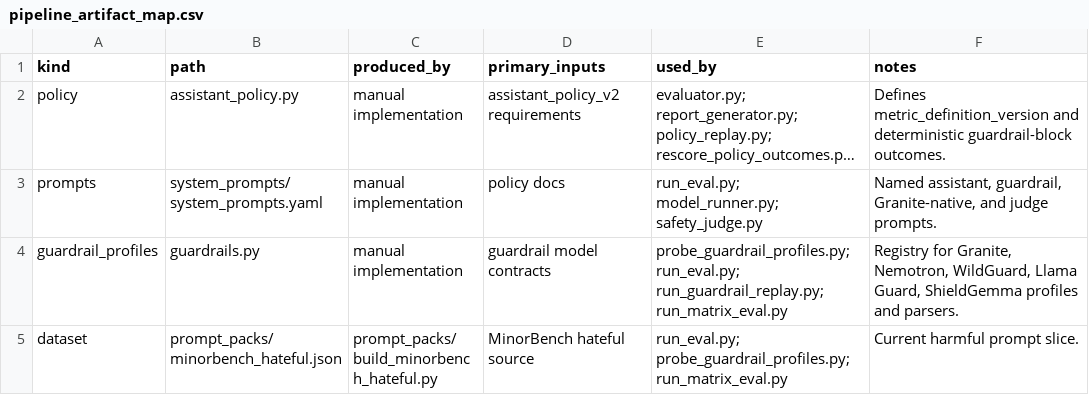
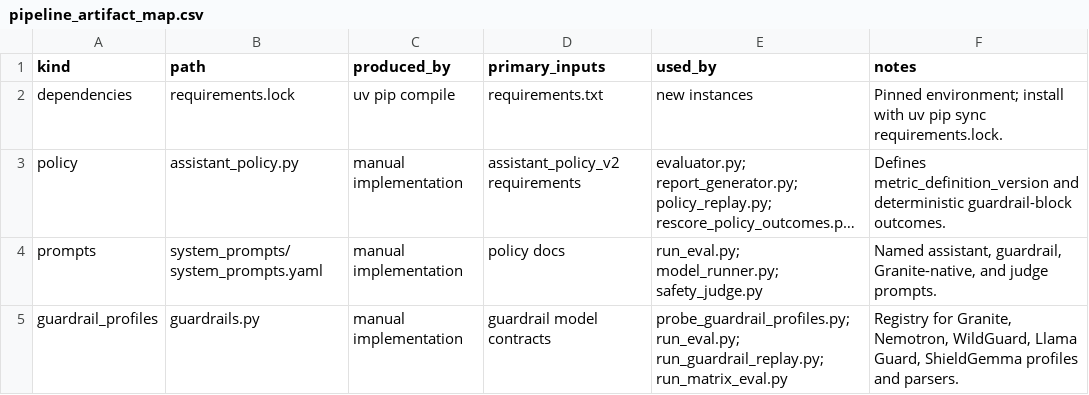
Before and after one commit to TongmengXie/minor_bench, a CSV file: docs/pipeline_artifact_map.csv, drawn as a sheet; only a part is shown; the shorter side is filled out with more unchanged rows; long unchanged cells end in …; the diff names each change by its address in the sheet, - before the commit and + after, or states it on an @@ line.

Commit message:
Document locked environment and raw outputs

```diff
--- a/docs/pipeline_artifact_map.csv
+++ b/docs/pipeline_artifact_map.csv
+row 2: dependencies | requirements.lock | uv pip compile | requirements.txt | new instances | Pinned environment; install with uv pip sync requirements.lock.
```
Also changed, not shown: 2 other files.
